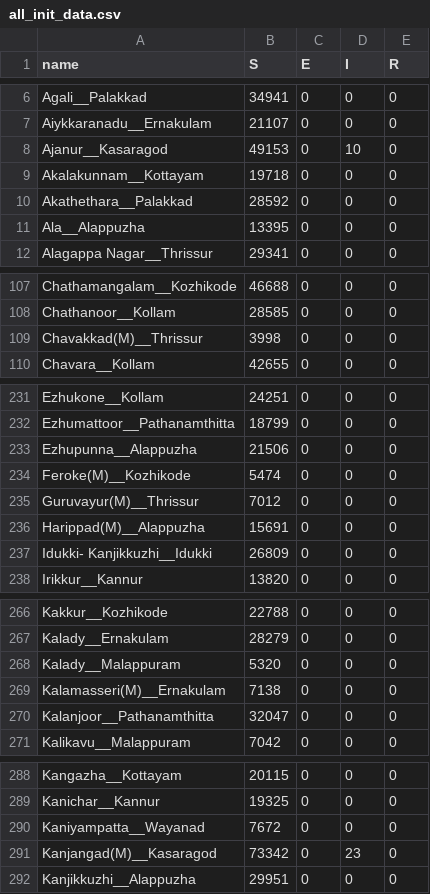
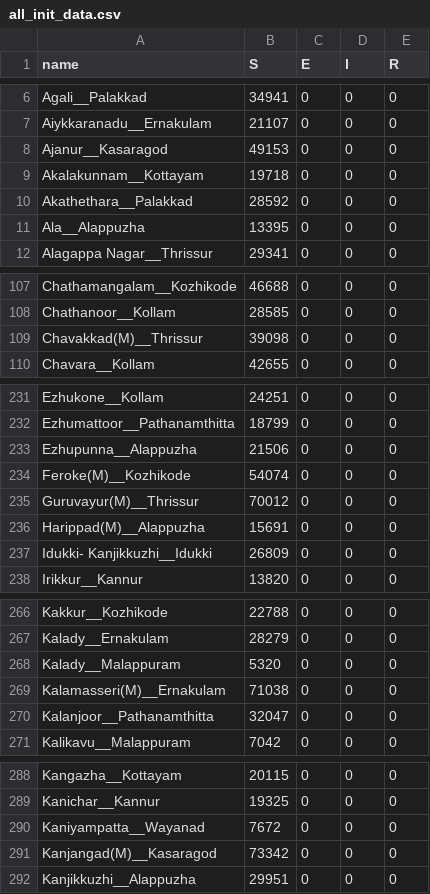
Before and after one commit to srhariha/SpatioTemporalSEIR, a CSV file: data/all_init_data.csv, drawn as a sheet; only a part is shown, gaps mark what is left out; the diff covers the shown part only.

```diff
--- a/data/all_init_data.csv
+++ b/data/all_init_data.csv
@@ -7,3 +7,3 @@ Agali__Palakkad,34941,0,0,0
 Aiykkaranadu__Ernakulam,21107,0,0,0
-Ajanur__Kasaragod,49153,0,10,0
+Ajanur__Kasaragod,49153,0,0,0
 Akalakunnam__Kottayam,19718,0,0,0
@@ -108,3 +108,3 @@ Chathamangalam__Kozhikode,46688,0,0,0
 Chathanoor__Kollam,28585,0,0,0
-Chavakkad(M)__Thrissur,3998,0,0,0
+Chavakkad(M)__Thrissur,39098,0,0,0
 Chavara__Kollam,42655,0,0,0
@@ -233,4 +233,4 @@ Ezhumattoor__Pathanamthitta,18799,0,0,0
 Ezhupunna__Alappuzha,21506,0,0,0
-Feroke(M)__Kozhikode,5474,0,0,0
-Guruvayur(M)__Thrissur,7012,0,0,0
+Feroke(M)__Kozhikode,54074,0,0,0
+Guruvayur(M)__Thrissur,70012,0,0,0
 Harippad(M)__Alappuzha,15691,0,0,0
@@ -268,3 +268,3 @@ Kalady__Ernakulam,28279,0,0,0
 Kalady__Malappuram,5320,0,0,0
-Kalamasseri(M)__Ernakulam,7138,0,0,0
+Kalamasseri(M)__Ernakulam,71038,0,0,0
 Kalanjoor__Pathanamthitta,32047,0,0,0
@@ -290,3 +290,3 @@ Kanichar__Kannur,19325,0,0,0
 Kaniyampatta__Wayanad,7672,0,0,0
-Kanjangad(M)__Kasaragod,73342,0,23,0
+Kanjangad(M)__Kasaragod,73342,0,0,0
 Kanjikkuzhi__Alappuzha,29951,0,0,0
```
Also changed, not shown: 8 edited cells elsewhere in this file, data/all_population_data.csv, output/all_peak_results.csv, 3 other files.
